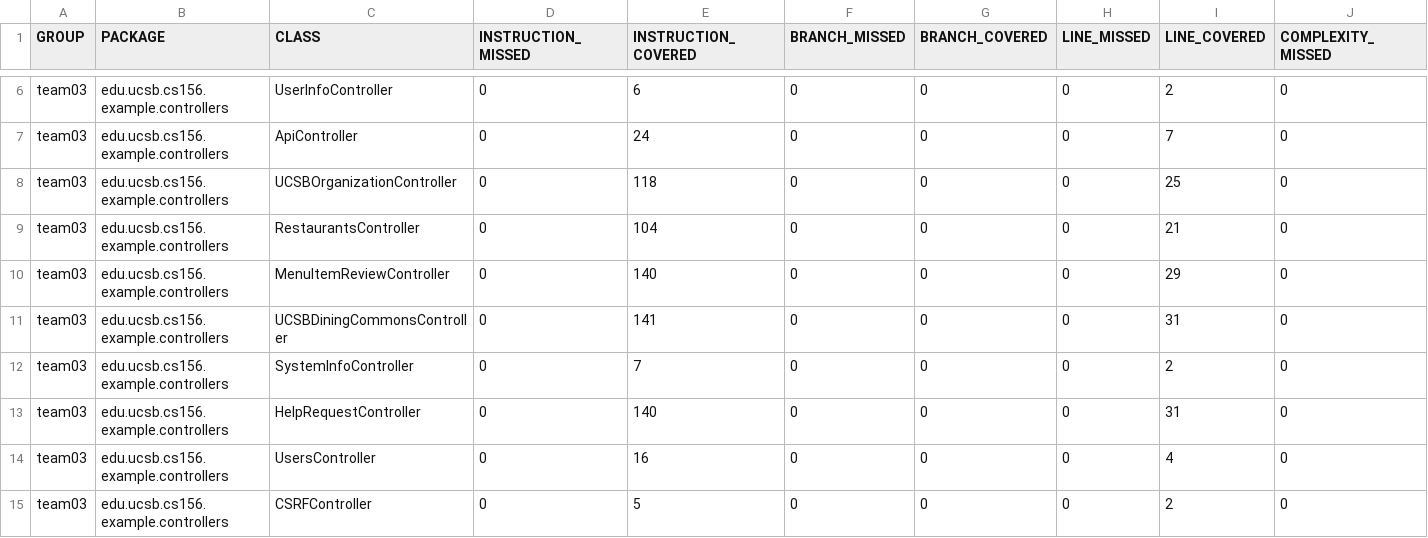
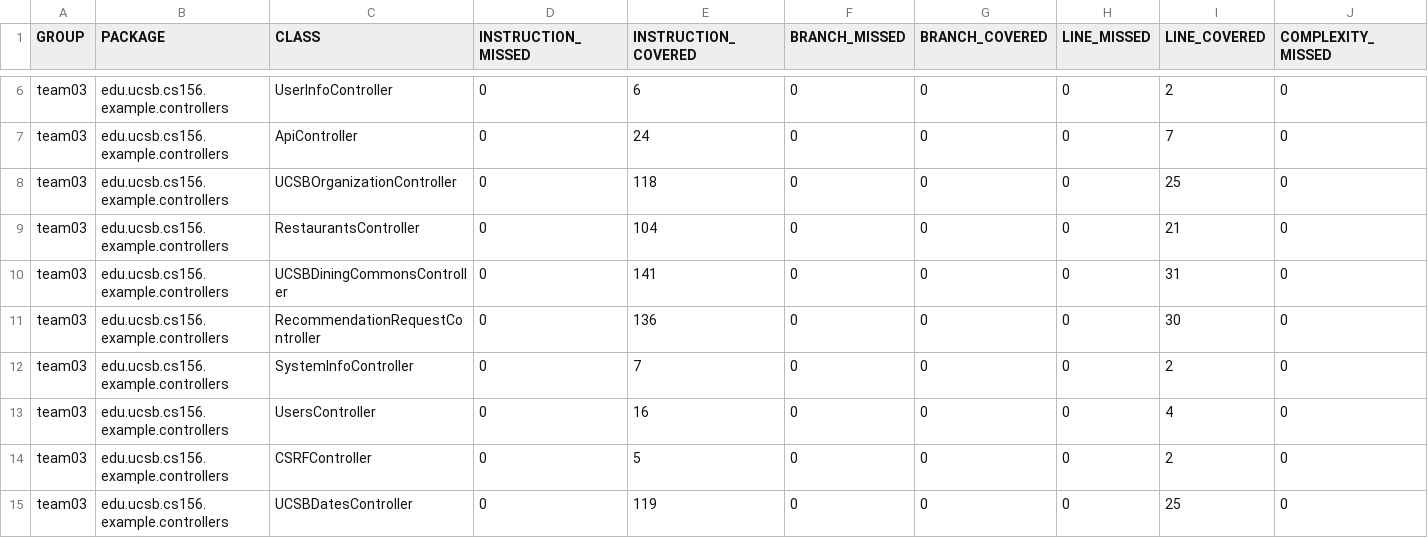
Before and after one commit to ucsb-cs156-m23/team03-m23-9am-2, a CSV file: prs/66/jacoco/jacoco.csv, drawn as a sheet; only a part is shown, gaps mark what is left out; the shorter side is filled out with more unchanged rows; removed rows and columns are numbered as before the commit, all else as after; rows hold the shown columns only; the diff names each change by its address in the sheet, - before the commit and + after, or states it on an @@ line.

Commit message:
Deploying to gh-pages from @ ucsb-cs156-m23/team03-m23-9am-2@7a32b087ed5cfaae5f14950027bdd4b0d6387bbd 🚀

```diff
--- a/prs/66/jacoco/jacoco.csv
+++ b/prs/66/jacoco/jacoco.csv
-row 10: team03 | edu.ucsb.cs156.example.controllers | MenuItemReviewController | 0 | 140 | 0 | 0 | 0 | 29 | 0
+row 11: team03 | edu.ucsb.cs156.example.controllers | RecommendationRequestController | 0 | 136 | 0 | 0 | 0 | 30 | 0
-row 13: team03 | edu.ucsb.cs156.example.controllers | HelpRequestController | 0 | 140 | 0 | 0 | 0 | 31 | 0
```
Also changed, not shown: 11 other files.
